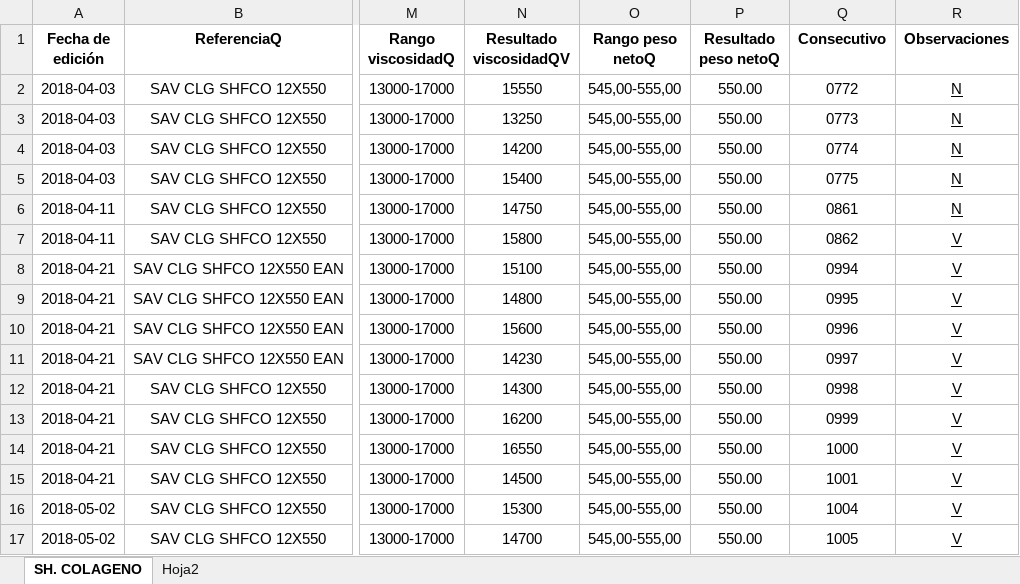
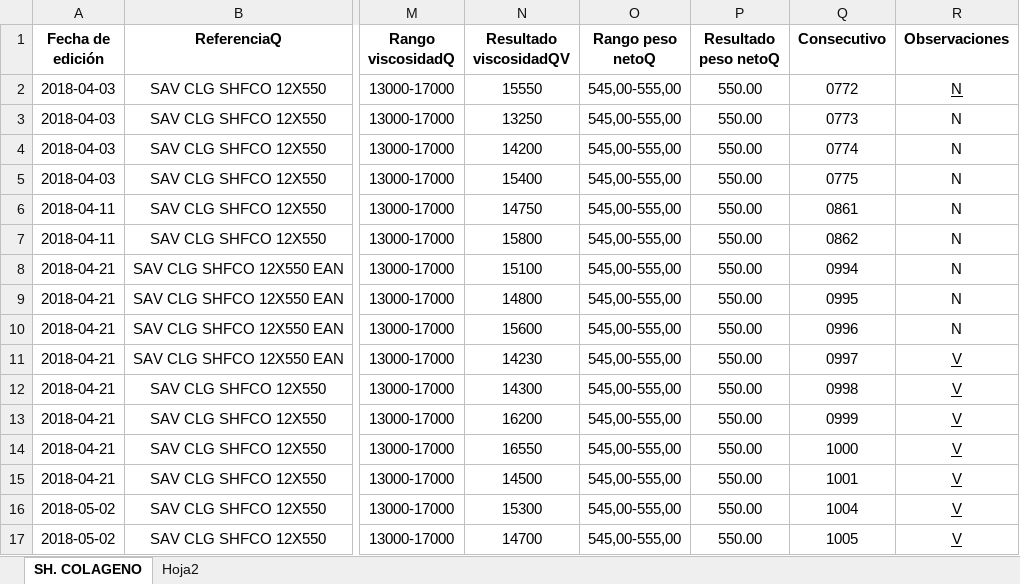
Before and after one commit to yamenmarquez/coa_project, an Excel workbook: files/SHAMPOO COLAGENO.xlsx, sheet SH. COLAGENO, drawn as a sheet; only a part is shown, gaps mark what is left out; values as stored, in another font and other column widths than the file's, no borders; conditional formats not drawn; the diff names each change by its address in the sheet, - before the commit and + after, or states it on an @@ line.

```diff
--- a/files/SHAMPOO COLAGENO.xlsx (sheet SH. COLAGENO)
+++ b/files/SHAMPOO COLAGENO.xlsx (sheet SH. COLAGENO)
-R3:R10 underline: on
+R3:R10 underline: off
-R7:R10 (Observaciones): V
+R7:R10 (Observaciones): N
```
Also changed, not shown: 8 other files.
